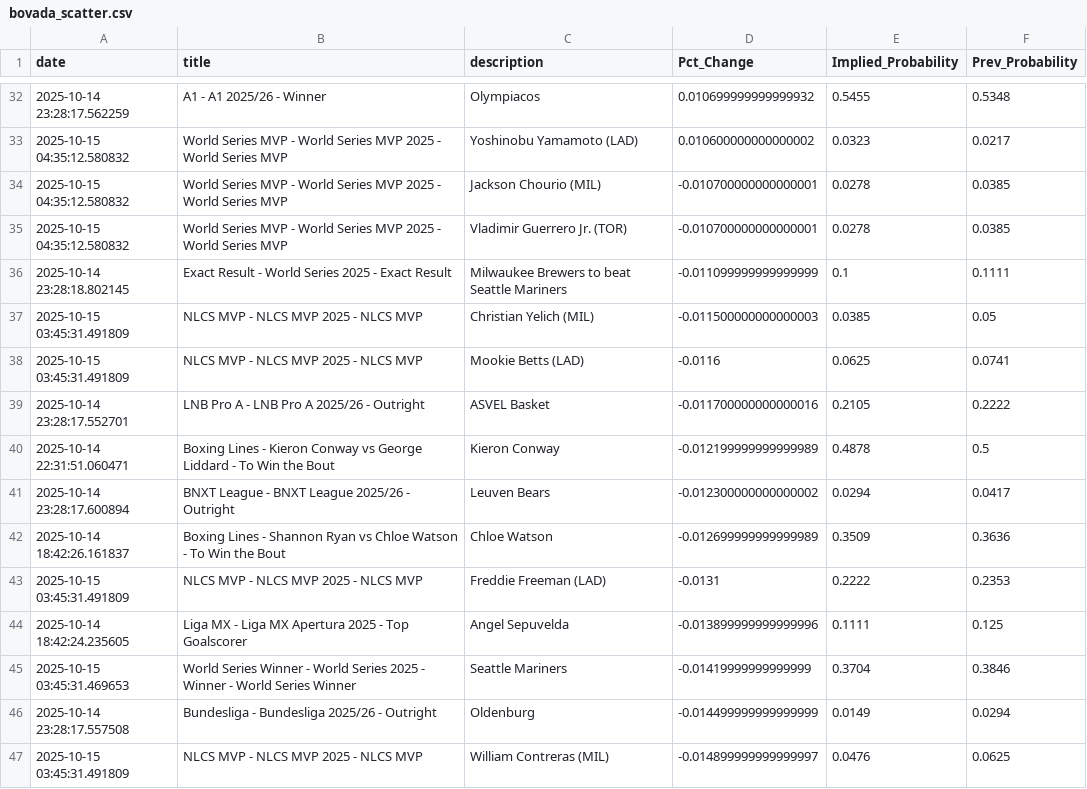
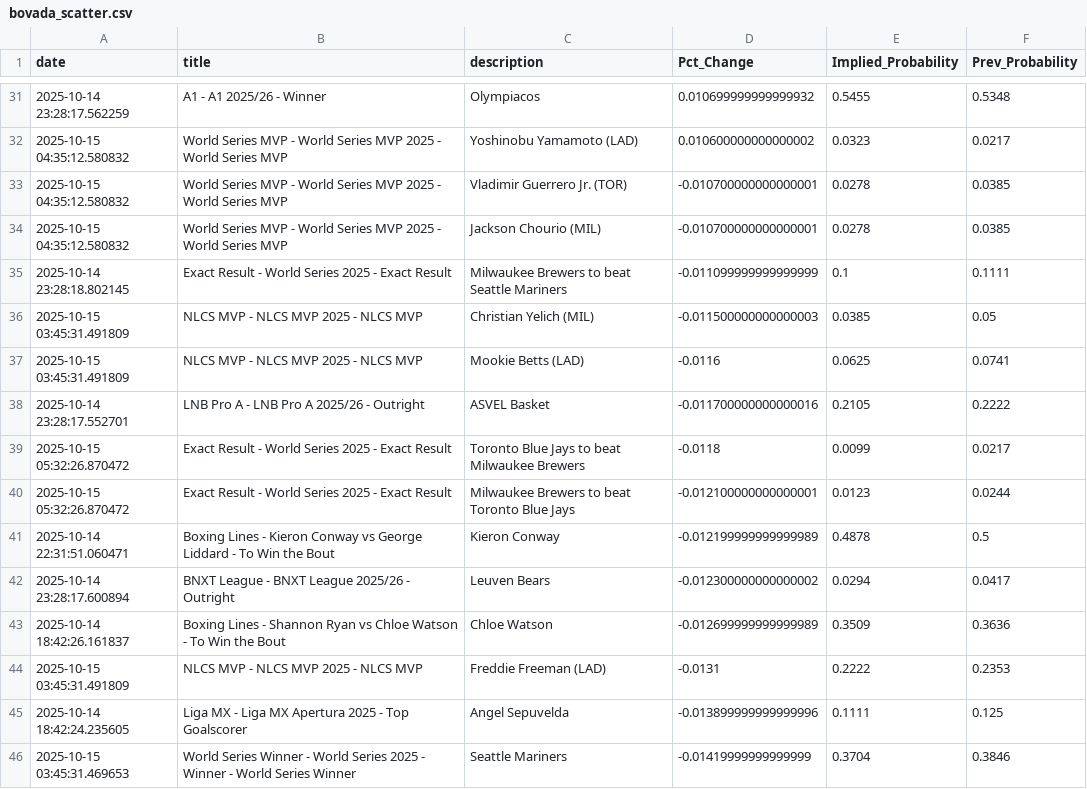
Before and after one commit to aaroncolesmith/bovada_data_1001, a CSV file: data/bovada_scatter.csv, drawn as a sheet; only a part is shown, gaps mark what is left out; the shorter side is filled out with more unchanged rows; the diff covers the shown part only.

```diff
--- a/data/bovada_scatter.csv
+++ b/data/bovada_scatter.csv
@@ -33,4 +32,4 @@ date,title,description,Pct_Change,Implied_Probability,Prev_Probability
 2025-10-15 04:35:12.580832,World Series MVP - World Series MVP 2025 - World Series MVP,Yoshinobu Yamamoto (LAD),0.010600000000000002,0.0323,0.0217
+2025-10-15 04:35:12.580832,World Series MVP - World Series MVP 2025 - World Series MVP,Vladimir Guerrero Jr. (TOR),-0.010700000000000001,0.0278,0.0385
 2025-10-15 04:35:12.580832,World Series MVP - World Series MVP 2025 - World Series MVP,Jackson Chourio (MIL),-0.010700000000000001,0.0278,0.0385
-2025-10-15 04:35:12.580832,World Series MVP - World Series MVP 2025 - World Series MVP,Vladimir Guerrero Jr. (TOR),-0.010700000000000001,0.0278,0.0385
 2025-10-14 23:28:18.802145,Exact Result - World Series 2025 - Exact Result,Milwaukee Brewers to beat Seattle Mariners,-0.011099999999999999,0.1,0.1111
@@ -39,2 +38,4 @@ date,title,description,Pct_Change,Implied_Probability,Prev_Probability
 2025-10-14 23:28:17.552701,LNB Pro A - LNB Pro A 2025/26 - Outright,ASVEL Basket,-0.011700000000000016,0.2105,0.2222
+2025-10-15 05:32:26.870472,Exact Result - World Series 2025 - Exact Result,Toronto Blue Jays to beat Milwaukee Brewers,-0.0118,0.0099,0.0217
+2025-10-15 05:32:26.870472,Exact Result - World Series 2025 - Exact Result,Milwaukee Brewers to beat Toronto Blue Jays,-0.012100000000000001,0.0123,0.0244
 2025-10-14 22:31:51.060471,Boxing Lines - Kieron Conway vs George Liddard - To Win the Bout,Kieron Conway,-0.012199999999999989,0.4878,0.5
```
Also changed, not shown: 4 added rows, 6 removed rows and 2 moved rows elsewhere in this file, 1 other file.
